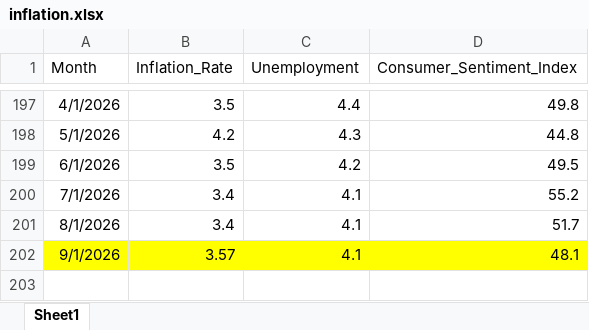
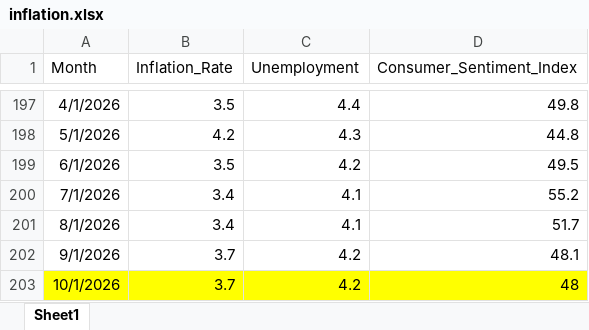
Before and after one commit to FritzLD/RealEstateAI, an Excel workbook: data/inflation.xlsx, sheet Sheet1, drawn as a sheet; only a part is shown, gaps mark what is left out; values as stored, in another font and other column widths than the file's, no borders; conditional formats not drawn; the diff names each change by its address in the sheet, - before the commit and + after, or states it on an @@ line.

```diff
--- a/data/inflation.xlsx (sheet Sheet1)
+++ b/data/inflation.xlsx (sheet Sheet1)
-A202:D202 fill: #FFFF00
+A202:D202 fill: none
-B202 (Inflation_Rate): 3.57
+B202 (Inflation_Rate): 3.7
-C202 (Unemployment): 4.1
+C202 (Unemployment): 4.2
+row 203: 10/1/2026 | 3.7 | 4.2 | 48
```
Also changed, not shown: data/DGS10_2010.xlsx, data/historicalweeklydata.xlsx, 1 other file.
